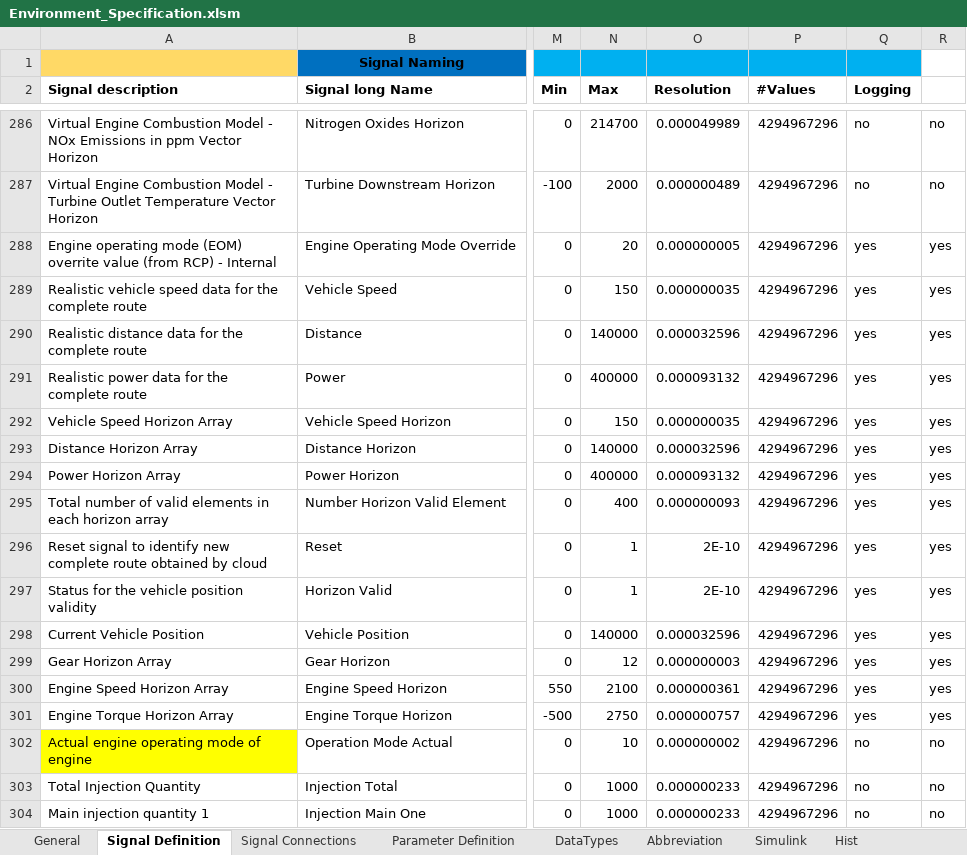
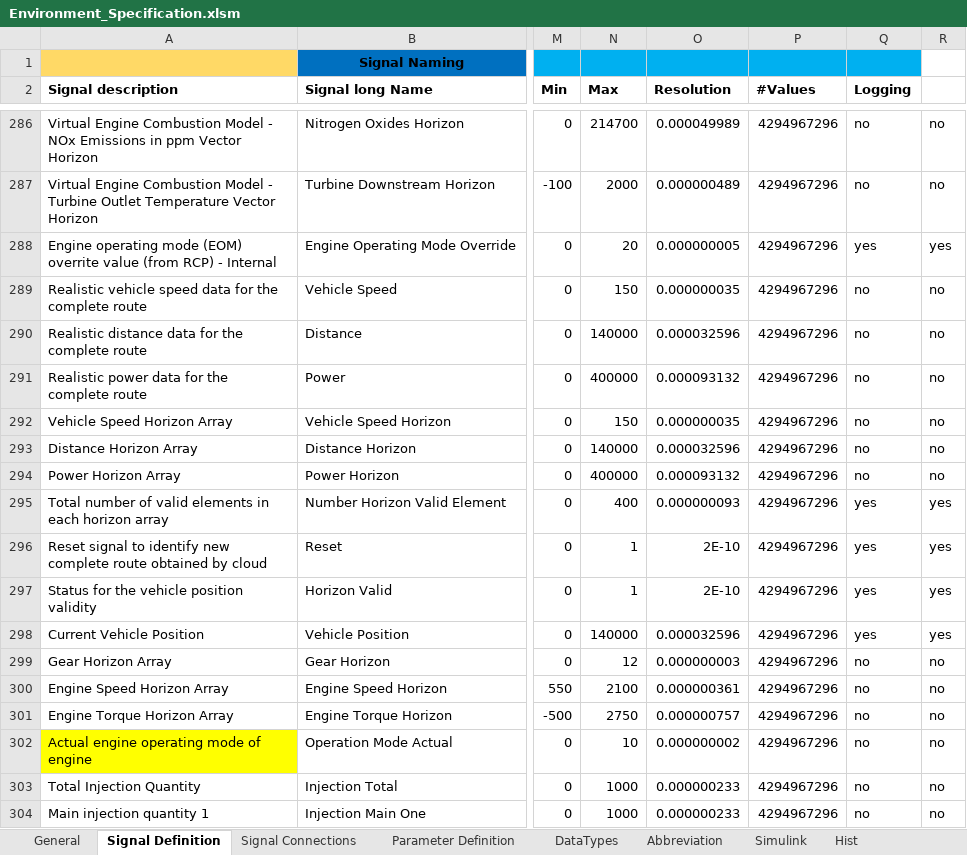
Before and after one commit to eozatay/optitruck_simulator, an Excel workbook: Environment_Specification.xlsm, sheet Signal Definition, drawn as a sheet; only a part is shown, gaps mark what is left out; values as stored, in another font and other column widths than the file's, no borders; charts and pictures not drawn; the diff names each change by its address in the sheet, - before the commit and + after, or states it on an @@ line.

Commit message:
Logging disabled for horizon type signals.

```diff
--- a/Environment_Specification.xlsm (sheet Signal Definition)
+++ b/Environment_Specification.xlsm (sheet Signal Definition)
-Q289:Q294 (Logging): yes
+Q289:Q294 (Logging): no
-R289:R294: yes
+R289:R294: no
-Q299:Q301 (Logging): yes
+Q299:Q301 (Logging): no
-R299:R301: yes
+R299:R301: no
```
Also changed, not shown: sheet Parameter Definition, charts or pictures.
